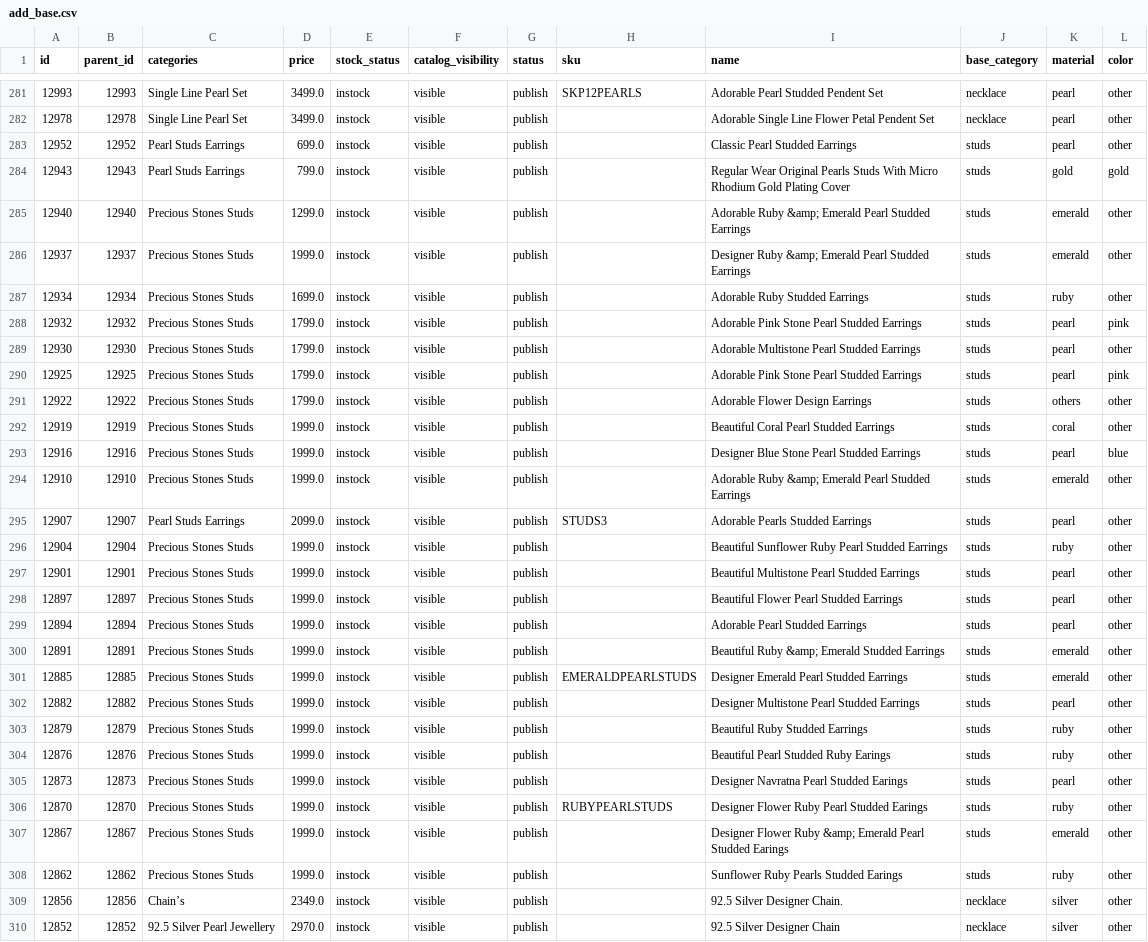
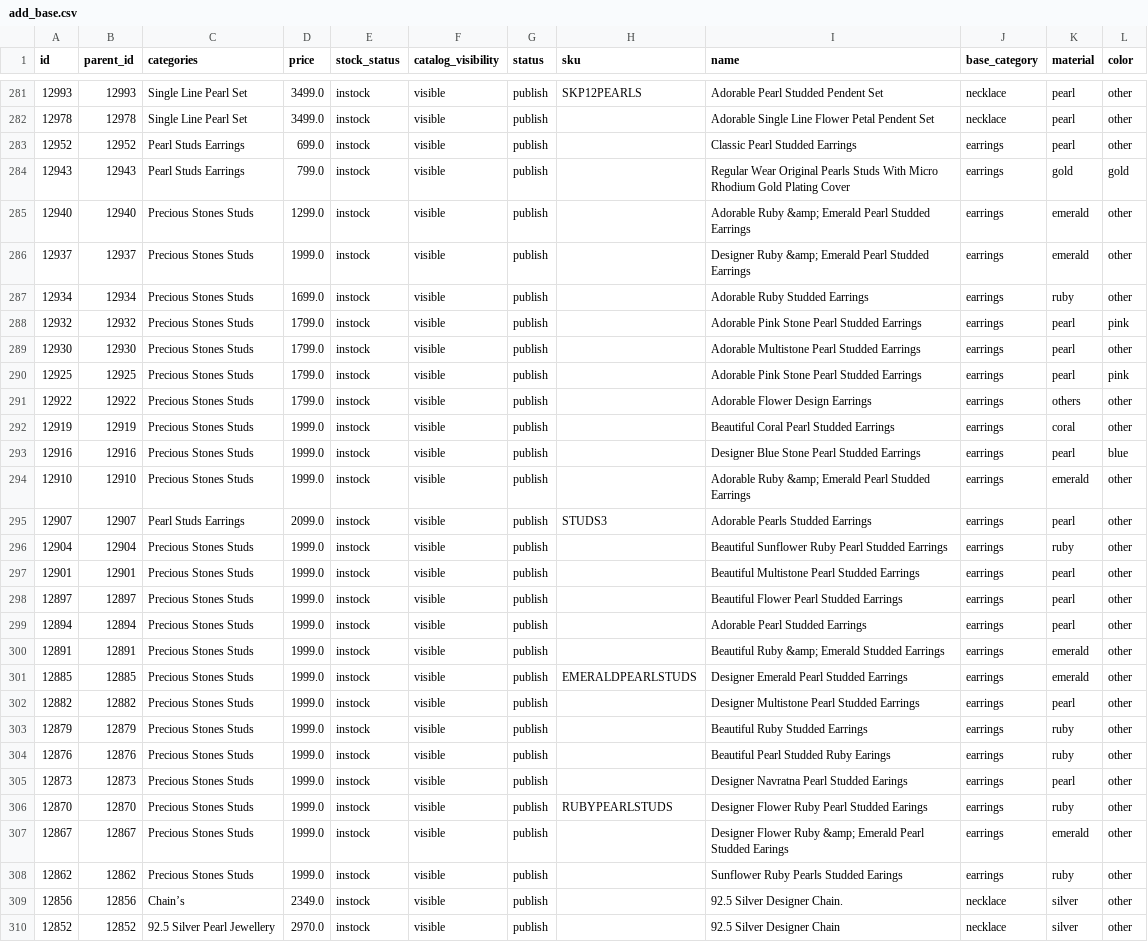
Before and after one commit to Shruti-Sharma-dev/skp-fbt-batch, a CSV file: src/add_base.csv, drawn as a sheet; only a part is shown, gaps mark what is left out; the diff covers the shown part only; the diff names each change by its address in the sheet, - before the commit and + after, or states it on an @@ line.

```diff
--- a/src/add_base.csv
+++ b/src/add_base.csv
-J283:J308 (base_category): studs
+J283:J308 (base_category): earrings
```
Also changed, not shown: 34 edited cells elsewhere in this file, 4 other files.
